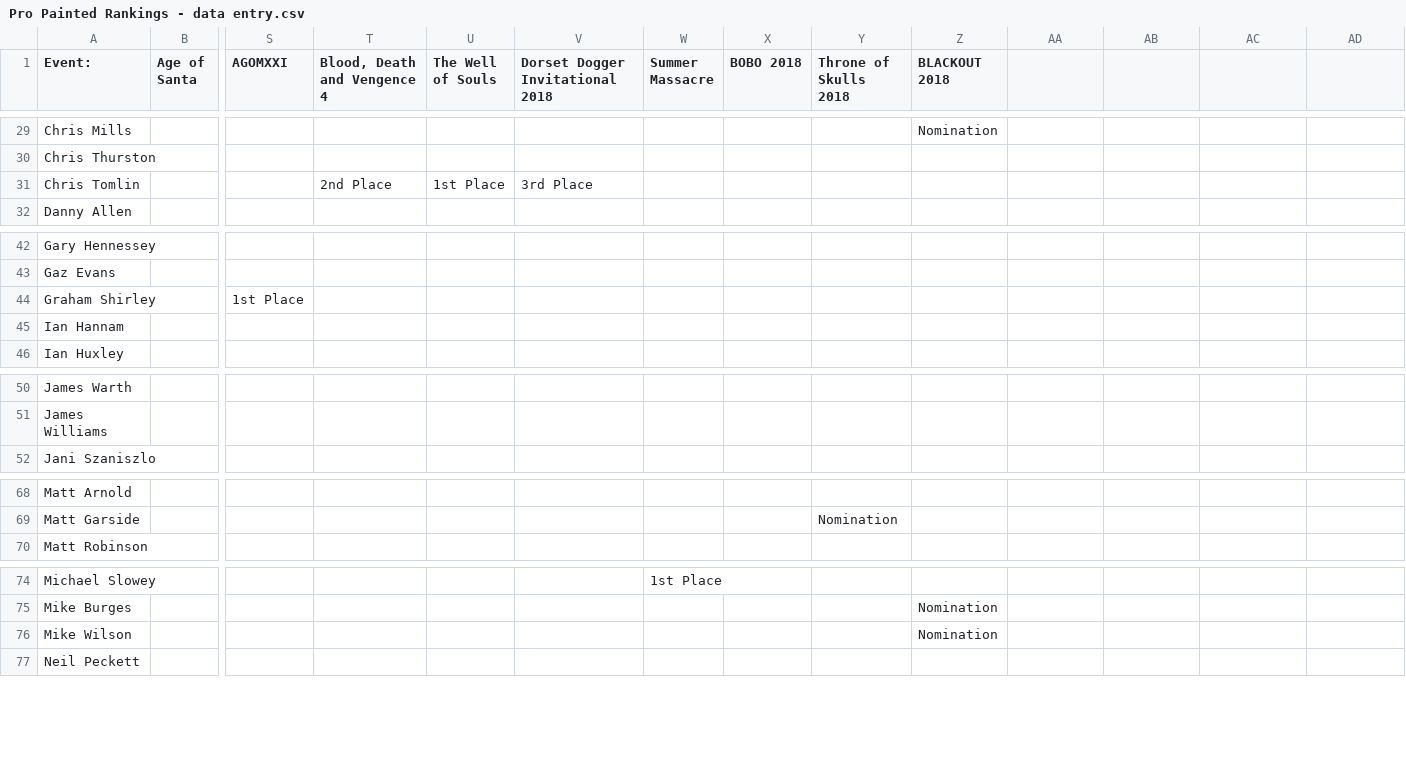
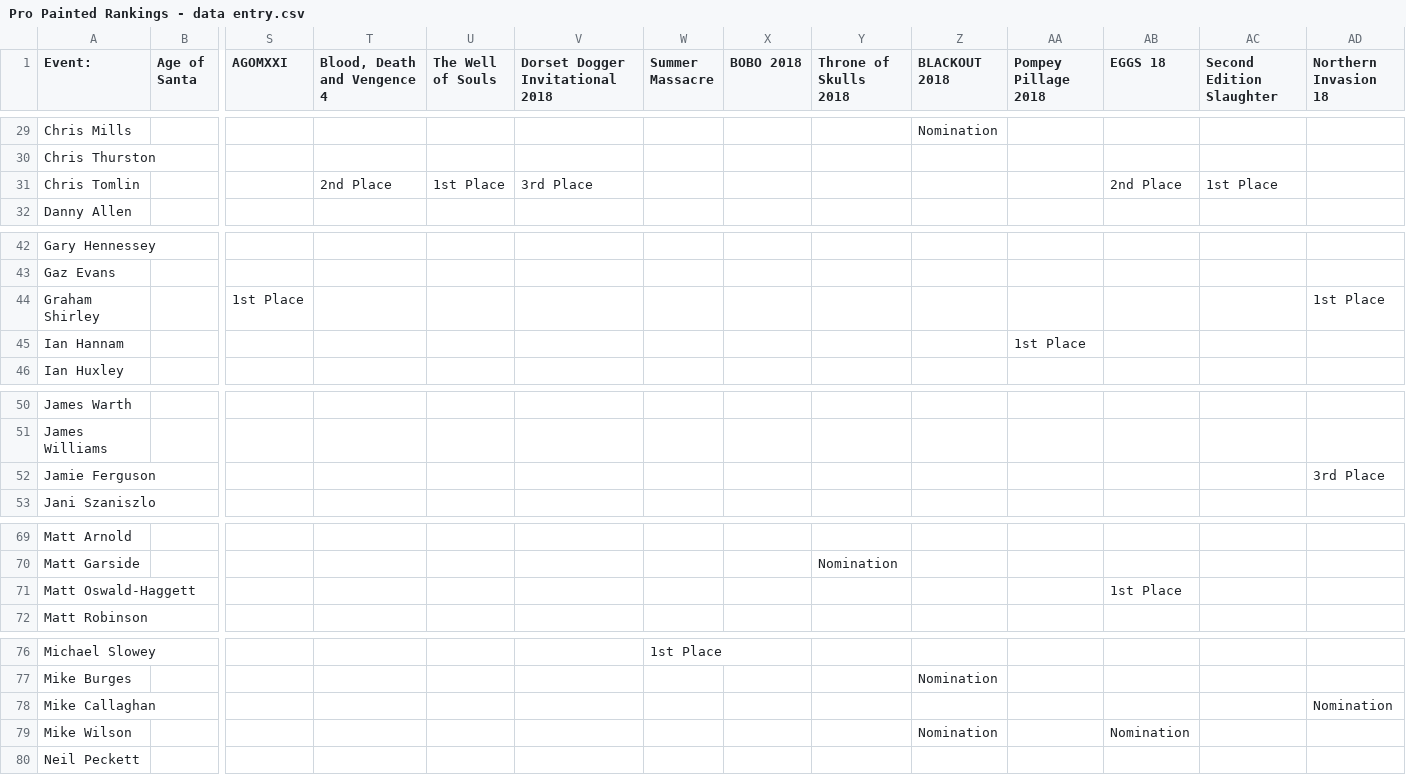
Before and after one commit to tomchewitt/pro-painted-rankings, a CSV file: data/Pro Painted Rankings - data entry.csv, drawn as a sheet; only a part is shown, gaps mark what is left out; addresses are those after the commit; rows hold the shown columns only; the diff covers the shown part only; the diff names each change by its address in the sheet, - before the commit and + after, or states it on an @@ line.

```diff
--- a/data/Pro Painted Rankings - data entry.csv
+++ b/data/Pro Painted Rankings - data entry.csv
-AA1: (empty)
+AA1: Pompey Pillage 2018
-AB1: (empty)
+AB1: EGGS 18
-AC1: (empty)
+AC1: Second Edition Slaughter
-AD1: (empty)
+AD1: Northern Invasion 18
-AB31 (EGGS 18): (empty)
+AB31 (EGGS 18): 2nd Place
-AC31 (Second Edition Slaughter): (empty)
+AC31 (Second Edition Slaughter): 1st Place
-AD44 (Northern Invasion 18): (empty)
+AD44 (Northern Invasion 18): 1st Place
-AA45 (Pompey Pillage 2018): (empty)
+AA45 (Pompey Pillage 2018): 1st Place
+row 52: Jamie Ferguson |  |  |  |  |  |  |  |  |  |  |  |  | 3rd Place
+row 71: Matt Oswald-Haggett |  |  |  |  |  |  |  |  |  |  | 1st Place
+row 78: Mike Callaghan |  |  |  |  |  |  |  |  |  |  |  |  | Nomination
-AB79 (EGGS 18): (empty)
+AB79 (EGGS 18): Nomination
```
Also changed, not shown: 5 added rows and 13 edited cells elsewhere in this file, data/Pro Painted Rankings - rankings.csv, 2 other files.
